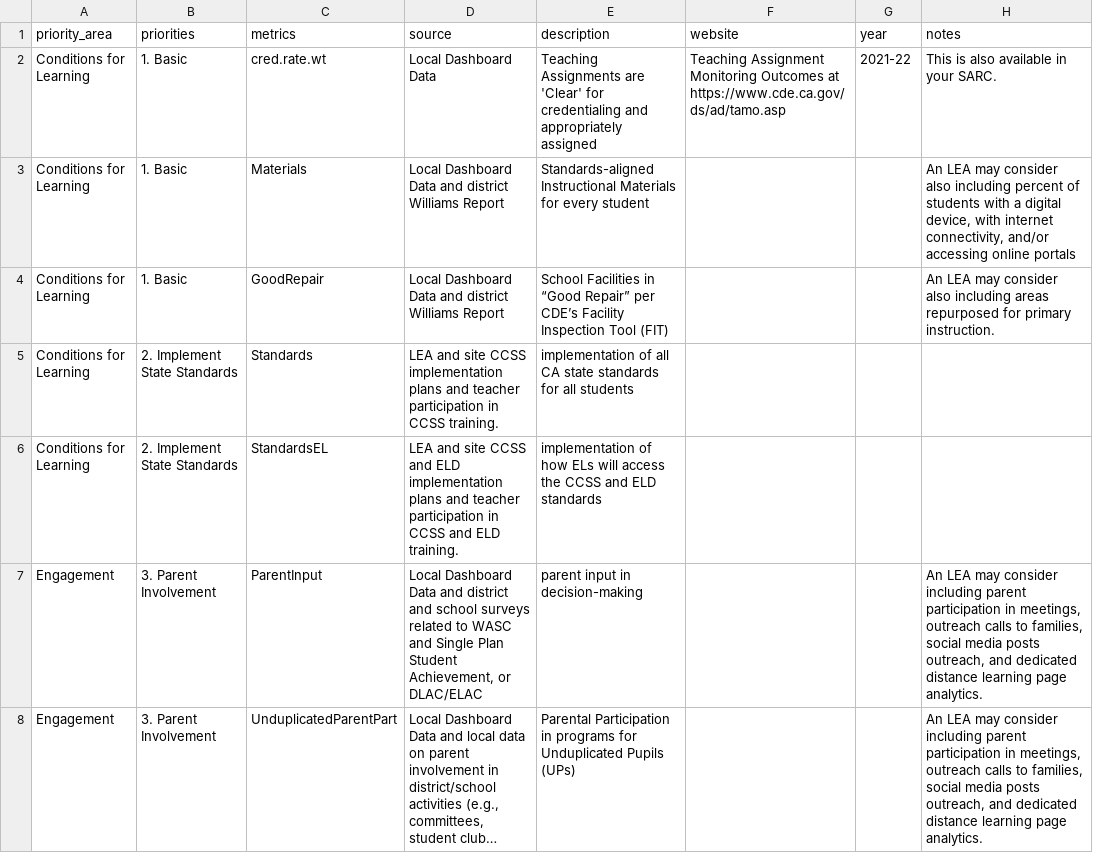
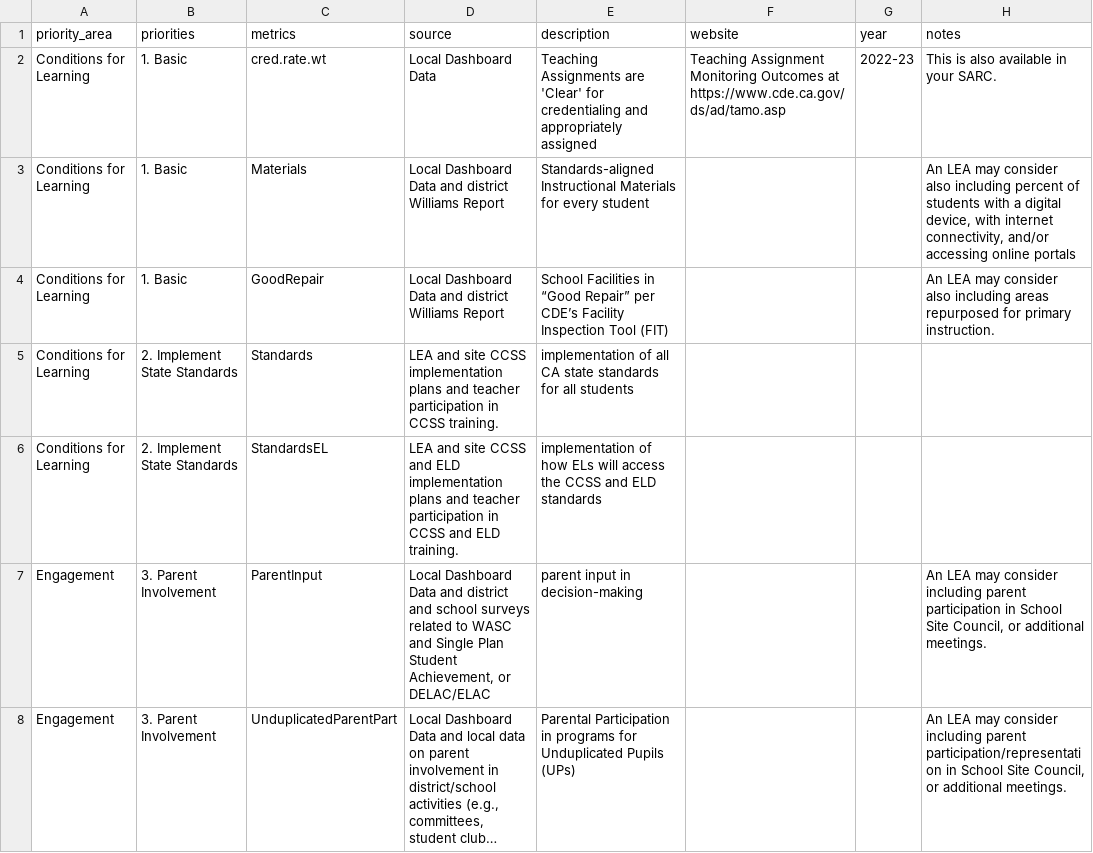
Before and after one commit to dobrowski/LCAPmetrics, a CSV file: metrics.csv, drawn as a sheet; only a part is shown; long unchanged cells end in …; the diff covers the shown part only; the diff names each change by its address in the sheet, - before the commit and + after, or states it on an @@ line.

Commit message:
2025 Year start

```diff
--- a/metrics.csv
+++ b/metrics.csv
-G2 (year): 2021-22
+G2 (year): 2022-23
-D7 (source): …Achievement, or DLAC/ELAC
+D7 (source): …Achievement, or DELAC/ELAC
-H7 (notes): …participation in meetings, outreach calls to families, social media posts outreach, and dedicated distance learning page analytics.
+H7 (notes): …participation in School Site Council, or additional meetings.
-H8 (notes): …including parent participation in meetings, outreach calls to families, social media posts outreach, and dedicated distance learning page analytics.
+H8 (notes): …including parent participation/representation in School Site Council, or additional meetings.
```
Also changed, not shown: 27 edited cells elsewhere in this file, 30 other files.
